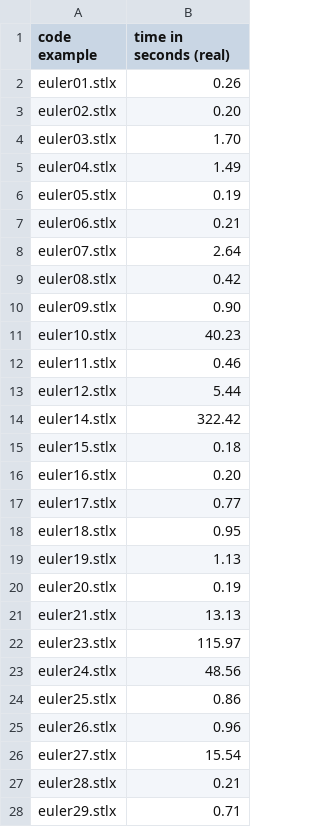
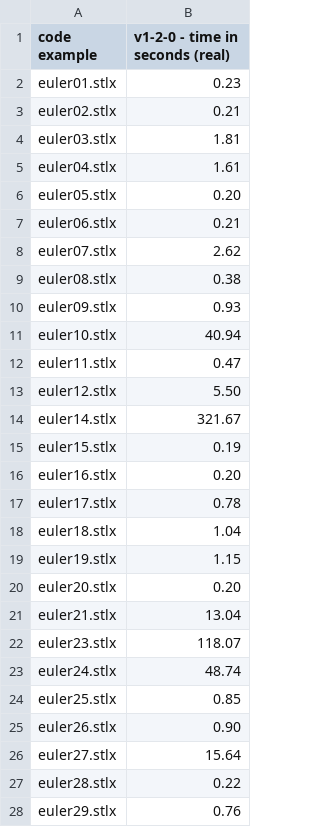
Before and after one commit to herrmanntom/setlX, a CSV file: setlX/example_SetlX_code/performance_test_code/results/workstation-fuNetwork_v1-2-0.real.csv, drawn as a sheet; only a part is shown; the diff covers the shown part only.

```diff
--- a/setlX/example_SetlX_code/performance_test_code/results/workstation-fuNetwork_v1-2-0.real.csv
+++ b/setlX/example_SetlX_code/performance_test_code/results/workstation-fuNetwork_v1-2-0.real.csv
@@ -1,28 +1,28 @@
-code example,time in seconds (real)
-euler01.stlx,0.26
-euler02.stlx,0.20
-euler03.stlx,1.70
-euler04.stlx,1.49
-euler05.stlx,0.19
+code example,v1-2-0 - time in seconds (real)
+euler01.stlx,0.23
+euler02.stlx,0.21
+euler03.stlx,1.81
+euler04.stlx,1.61
+euler05.stlx,0.20
 euler06.stlx,0.21
-euler07.stlx,2.64
-euler08.stlx,0.42
-euler09.stlx,0.90
-euler10.stlx,40.23
-euler11.stlx,0.46
-euler12.stlx,5.44
-euler14.stlx,322.42
-euler15.stlx,0.18
+euler07.stlx,2.62
+euler08.stlx,0.38
+euler09.stlx,0.93
+euler10.stlx,40.94
+euler11.stlx,0.47
+euler12.stlx,5.50
+euler14.stlx,321.67
+euler15.stlx,0.19
 euler16.stlx,0.20
-euler17.stlx,0.77
-euler18.stlx,0.95
-euler19.stlx,1.13
-euler20.stlx,0.19
-euler21.stlx,13.13
-euler23.stlx,115.97
-euler24.stlx,48.56
-euler25.stlx,0.86
-euler26.stlx,0.96
-euler27.stlx,15.54
-euler28.stlx,0.21
-euler29.stlx,0.71
+euler17.stlx,0.78
+euler18.stlx,1.04
+euler19.stlx,1.15
+euler20.stlx,0.20
+euler21.stlx,13.04
+euler23.stlx,118.07
+euler24.stlx,48.74
+euler25.stlx,0.85
+euler26.stlx,0.90
+euler27.stlx,15.64
+euler28.stlx,0.22
+euler29.stlx,0.76
```
Also changed, not shown: 22 edited cells elsewhere in this file, setlX/example_SetlX_code/performance_test_code/results/workstation-fuNetwork_v1-1-1.real.csv, setlX/example_SetlX_code/performance_test_code/results/workstation-fuNetwork_v1-1-1.sys.csv, 55 other files.
